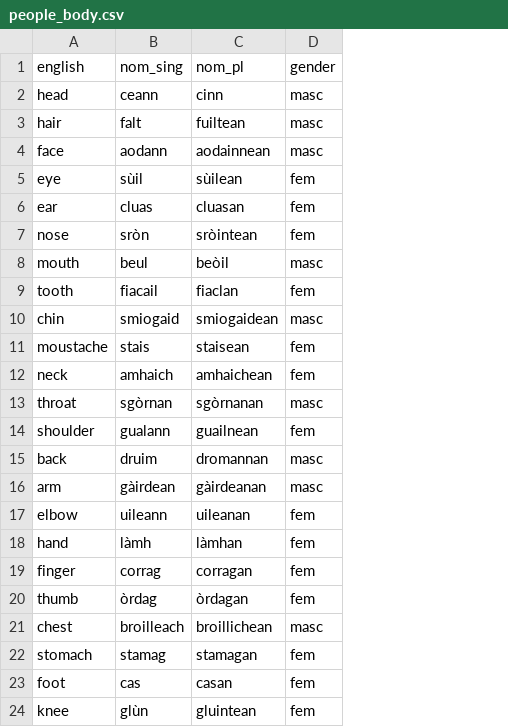
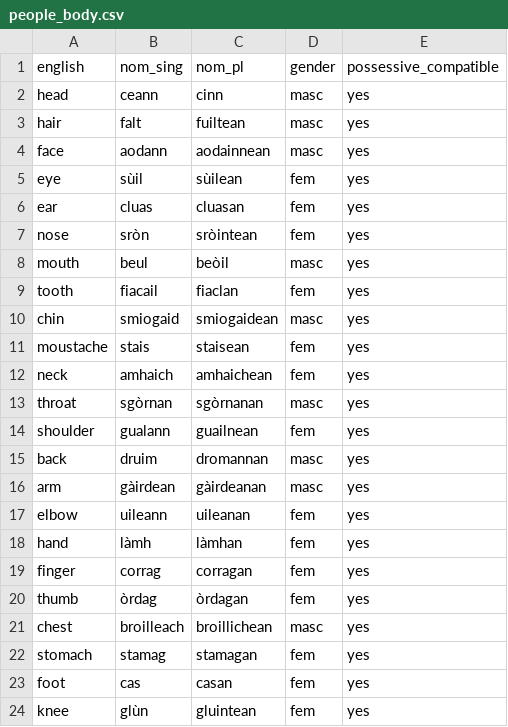
Before and after one commit to sourzo/arithist, a CSV file: app/src/main/assets/people_body.csv, drawn as a sheet; the diff names each change by its address in the sheet, - before the commit and + after, or states it on an @@ line.

Commit message:
New lesson: PossessionMo
New lesson: Possession with the possessive articles "mo", "do", etc

```diff
--- a/app/src/main/assets/people_body.csv
+++ b/app/src/main/assets/people_body.csv
+column E, rows 1-24: possessive_compatible | yes | yes | yes | yes | yes | yes | yes | yes | yes | yes | yes | yes | yes | yes | yes | yes | yes | yes | yes | yes | yes | yes | yes
```
Also changed, not shown: app/src/main/assets/people_clothes.csv, app/src/main/assets/people_family.csv, 6 other files.
